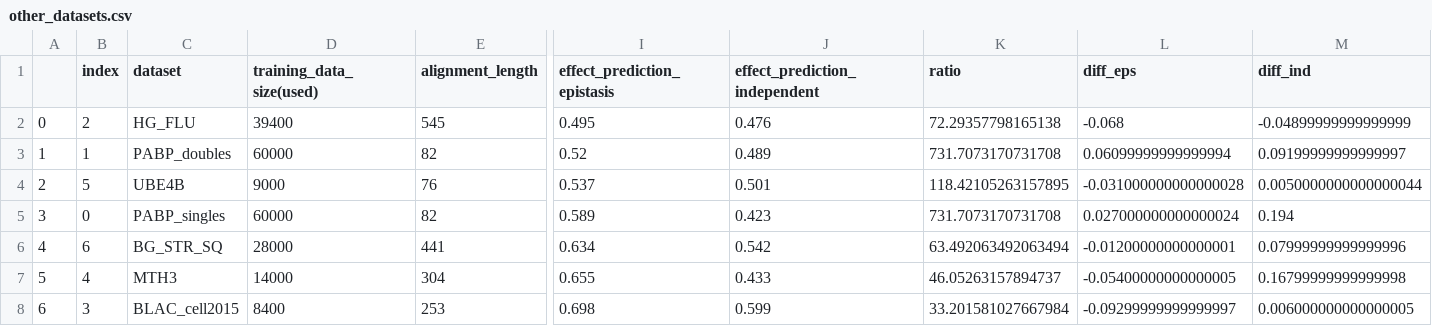
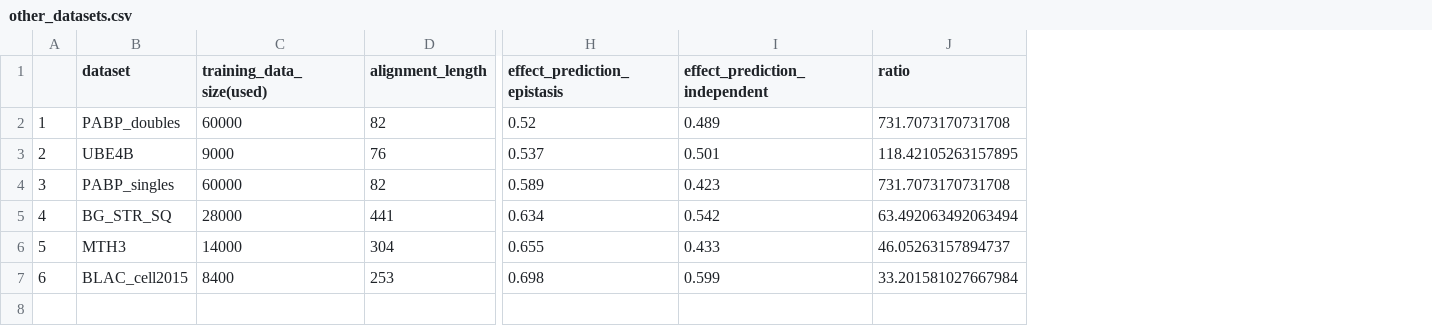
Before and after one commit to samsinai/VAE_protein_function, a CSV file: other_datasets.csv, drawn as a sheet; only a part is shown, gaps mark what is left out; removed rows and columns are numbered as before the commit, all else as after; rows hold the shown columns only; the diff names each change by its address in the sheet, - before the commit and + after, or states it on an @@ line.

```diff
--- a/other_datasets.csv
+++ b/other_datasets.csv
-column B (index), rows 3-8: 1 | 5 | 0 | 6 | 4 | 3
-column L (diff_eps), rows 3-8: 0.06099999999999994 | -0.031000000000000028 | 0.027000000000000024 | -0.01200000000000001 | -0.05400000000000005 | -0.09299999999999997
-column M (diff_ind), rows 3-8: 0.09199999999999997 | 0.0050000000000000044 | 0.194 | 0.07999999999999996 | 0.16799999999999998 | 0.006000000000000005
-row 2: 0 | 2 | HG_FLU | 39400 | 545 | 0.495 | 0.476 | 72.29357798165138 | -0.068 | -0.04899999999999999
```
Also changed, not shown: 1 other file.
